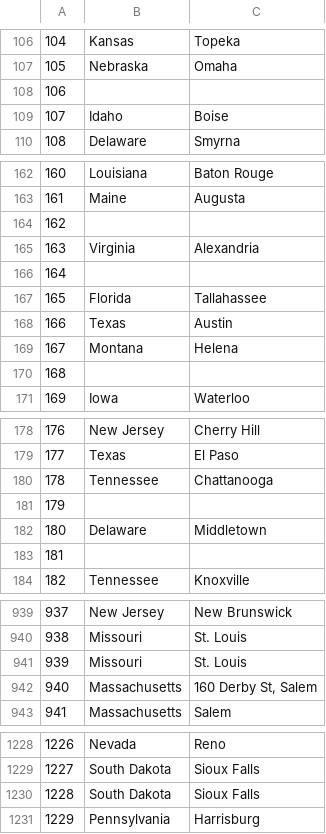
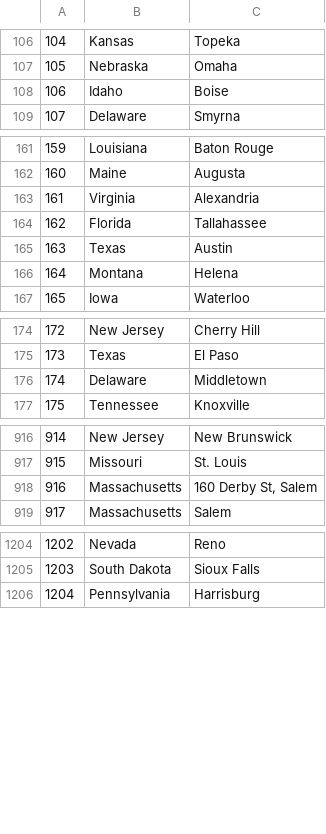
Before and after one commit to DeerEdge/Traveler-Discover-Your-Next-Destination, a CSV file: state_city_data.csv, drawn as a sheet; only a part is shown, gaps mark what is left out; removed rows and columns are numbered as before the commit, all else as after; the diff covers the shown part only; the diff names each change by its address in the sheet, - before the commit and + after, or states it on an @@ line.

Commit message:
Updating StateCityRegex.py

```diff
--- a/state_city_data.csv
+++ b/state_city_data.csv
-row 108: 106
@@ column A renumbered from row 108 down @@
-row 164: 162
-row 166: 164
-row 170: 168
-row 180: 178 | Tennessee | Chattanooga
-row 181: 179
-row 183: 181
-row 941: 939 | Missouri | St. Louis
-row 1230: 1228 | South Dakota | Sioux Falls
```
Also changed, not shown: 16 removed rows and 1 moved row elsewhere in this file, 2 other files.
